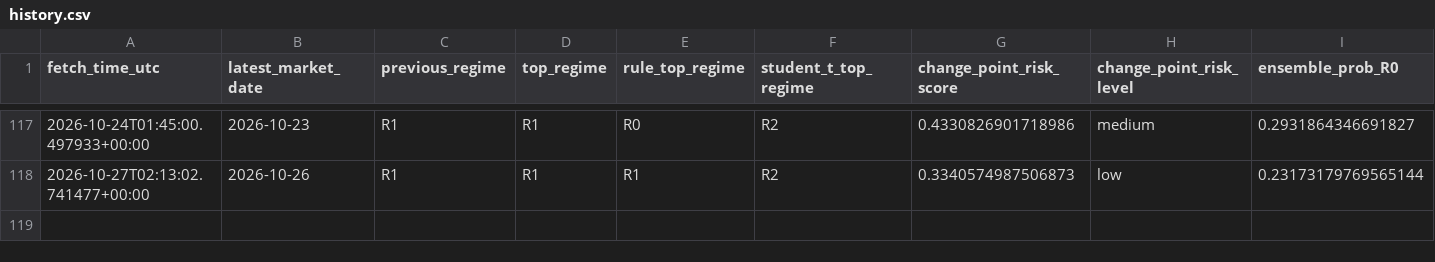
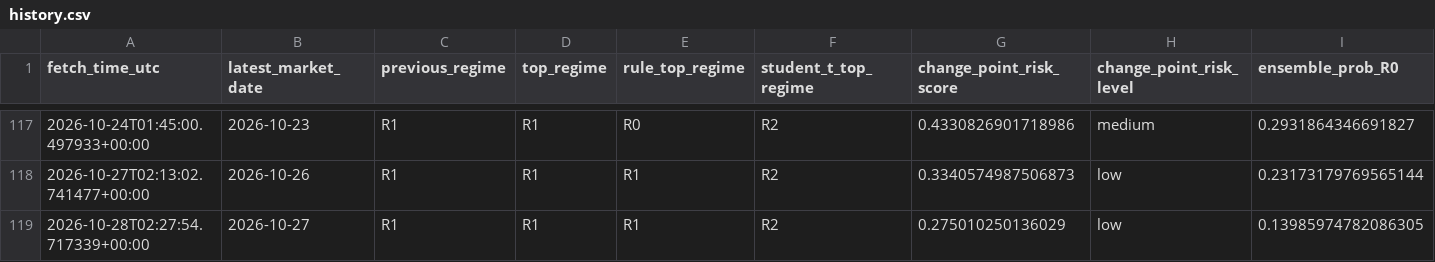
Before and after one commit to harryz77-ai/macro-regime-experiment-v2, a CSV file: data/history.csv, drawn as a sheet; only a part is shown, gaps mark what is left out; rows hold the shown columns only; the diff names each change by its address in the sheet, - before the commit and + after, or states it on an @@ line.

```diff
--- a/data/history.csv
+++ b/data/history.csv
+row 119: 2026-10-28T02:27:54.717339+00:00 | 2026-10-27 | R1 | R1 | R1 | R2 | 0.275010250136029 | low | 0.13985974782086305
```
Also changed, not shown: 2 other files.
